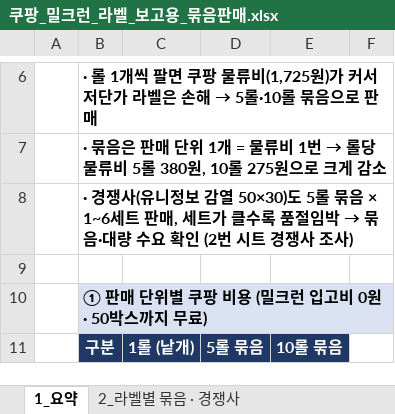
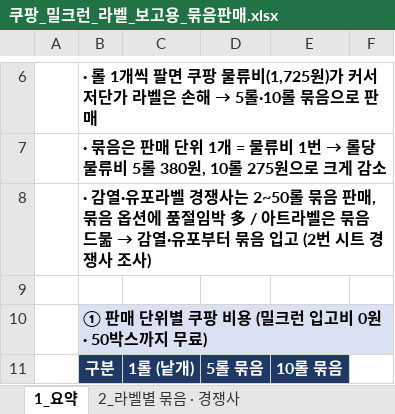
Before and after one commit to 24730060/-, an Excel workbook: 쿠팡_재고운영_2026.11/쿠팡_밀크런_라벨_보고용_묶음판매.xlsx, sheet 1_요약, drawn as a sheet; only a part is shown, gaps mark what is left out; values as stored, in another font and other column widths than the file's, no borders; the diff names each change by its address in the sheet, - before the commit and + after, or states it on an @@ line.

```diff
--- a/쿠팡_재고운영_2026.11/쿠팡_밀크런_라벨_보고용_묶음판매.xlsx (sheet 1_요약)
+++ b/쿠팡_재고운영_2026.11/쿠팡_밀크런_라벨_보고용_묶음판매.xlsx (sheet 1_요약)
@@ B8: · 경쟁사(유니정보 감열 50×30)도 5롤 묶음 × 1~6세트 판매, 세트가 클수록 품절임박 → 묶음·대량 수요 확인 (2번… → · 감열·유포라벨 경쟁사는 2~50롤 묶음 판매, 묶음 옵션에 품절임박 多 / 아트라벨은 묶음 드묾 → 감열·유포부터 묶음 입고 (2번… @@
```
Also changed, not shown: sheet 2_라벨별 묶음 · 경쟁사, formulas that keep their value.
